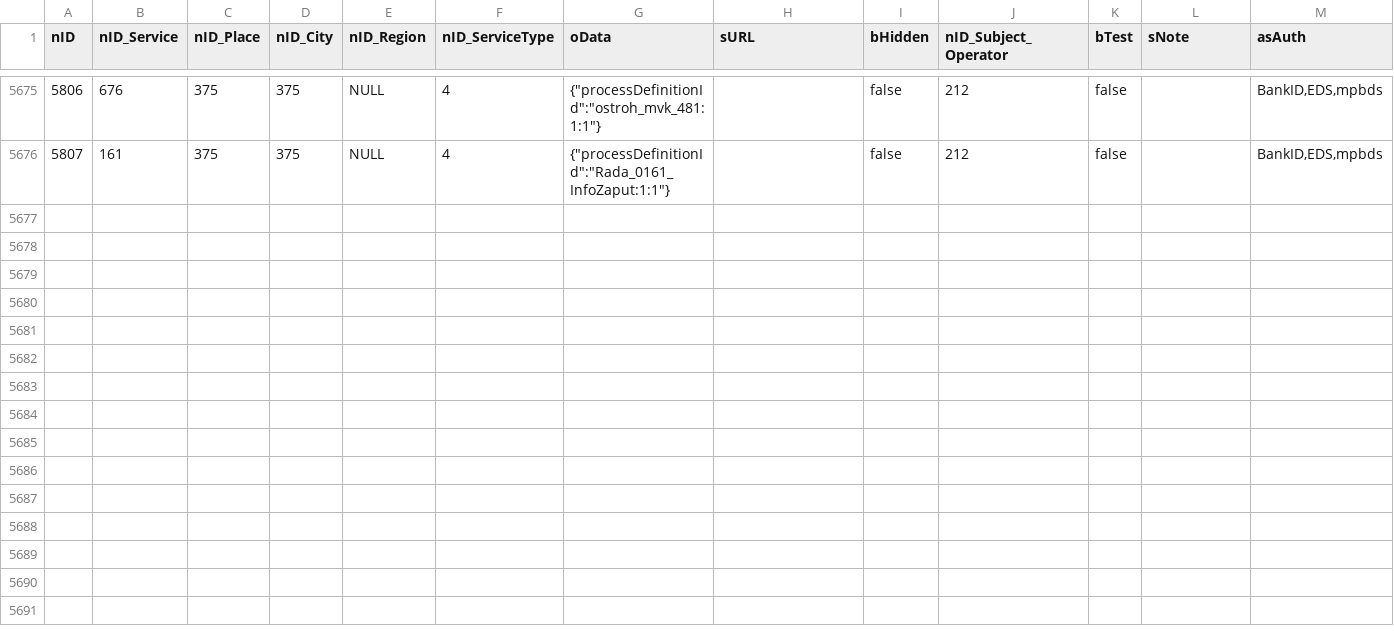
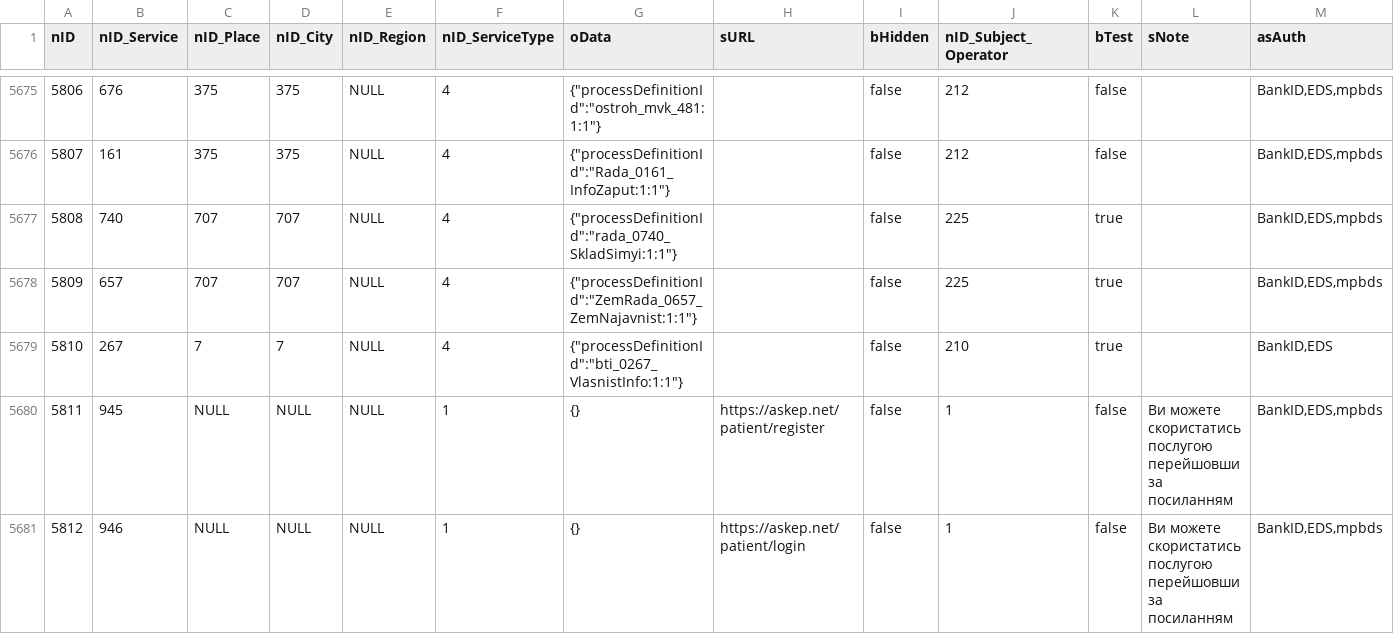
Before and after one commit to iGov-UA/iGov_Data, a CSV file: wf-central/src/main/resources/data/iGov/ServiceData.csv, drawn as a sheet; only a part is shown, gaps mark what is left out; rows hold the shown columns only; the diff names each change by its address in the sheet, - before the commit and + after, or states it on an @@ line.

Commit message:
test medcine

```diff
--- a/wf-central/src/main/resources/data/iGov/ServiceData.csv
+++ b/wf-central/src/main/resources/data/iGov/ServiceData.csv
+row 5677: 5808 | 740 | 707 | 707 | NULL | 4 | {"processDefinitionId":"rada_0740_SkladSimyi:1:1"} |  | false | 225 | true |  | BankID,EDS,mpbds
+row 5678: 5809 | 657 | 707 | 707 | NULL | 4 | {"processDefinitionId":"ZemRada_0657_ZemNajavnist:1:1"} |  | false | 225 | true |  | BankID,EDS,mpbds
+row 5679: 5810 | 267 | 7 | 7 | NULL | 4 | {"processDefinitionId":"bti_0267_VlasnistInfo:1:1"} |  | false | 210 | true |  | BankID,EDS
+row 5680: 5811 | 945 | NULL | NULL | NULL | 1 | {} | https://askep.net/patient/register | false | 1 | false | Ви можете скористатись послугою перейшовши за посиланням | BankID,EDS,mpbds
+row 5681: 5812 | 946 | NULL | NULL | NULL | 1 | {} | https://askep.net/patient/login | false | 1 | false | Ви можете скористатись послугою перейшовши за посиланням | BankID,EDS,mpbds
```
Also changed, not shown: wf-central/src/main/resources/data/iGov/Service.csv, wf-central/src/main/resources/data/iGov/ServiceTagLink.csv, 3 other files.
